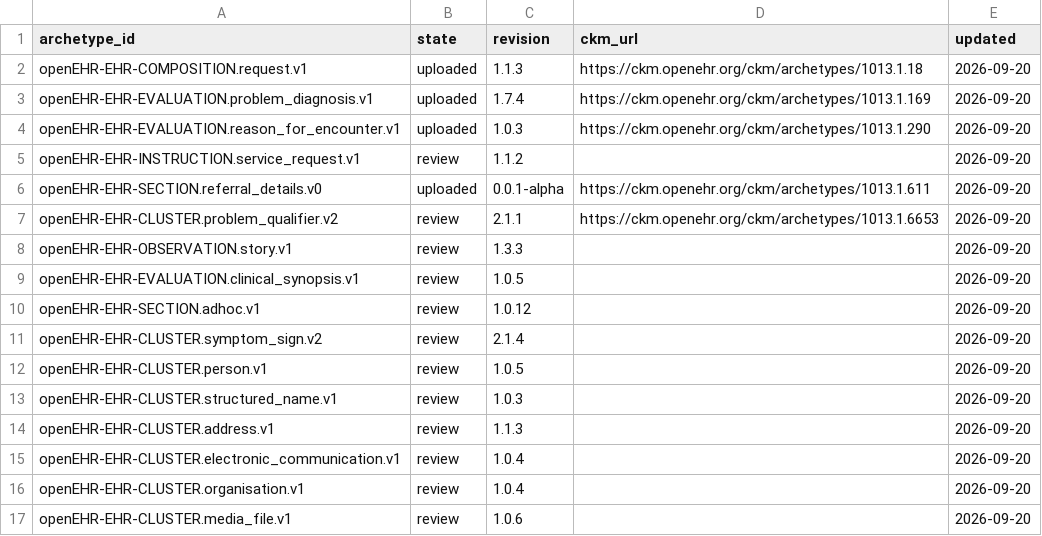
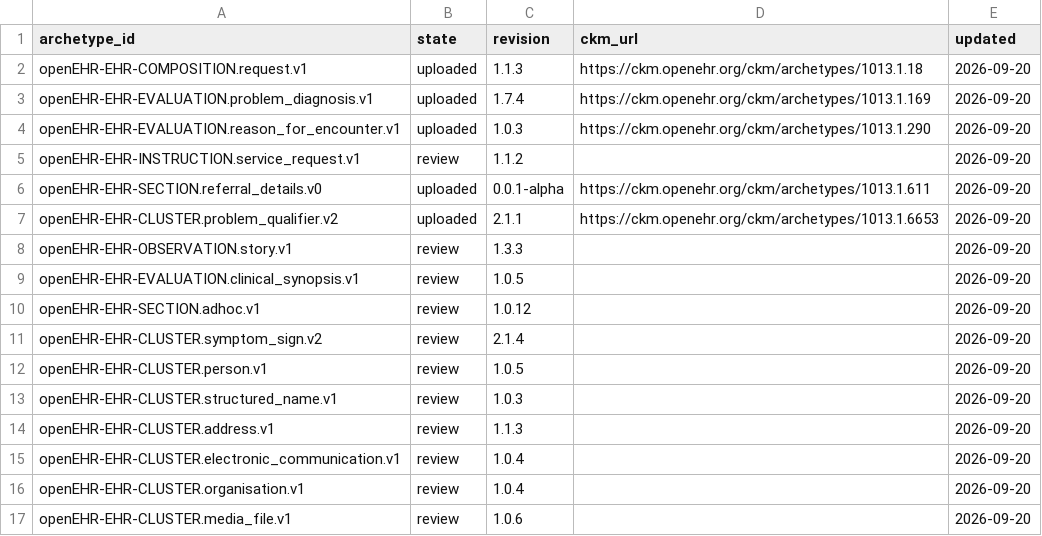
Before and after one commit to skoba/openehr-japanese-translation, a TSV file: status.tsv, drawn as a sheet.

```diff
--- a/status.tsv
+++ b/status.tsv
@@ -6,3 +6,3 @@ openEHR-EHR-INSTRUCTION.service_request.v1	review	1.1.2		2026-09-20
 openEHR-EHR-SECTION.referral_details.v0	uploaded	0.0.1-alpha	https://ckm.openehr.org/ckm/archetypes/1013.1.611	2026-09-20
-openEHR-EHR-CLUSTER.problem_qualifier.v2	review	2.1.1	https://ckm.openehr.org/ckm/archetypes/1013.1.6653	2026-09-20
+openEHR-EHR-CLUSTER.problem_qualifier.v2	uploaded	2.1.1	https://ckm.openehr.org/ckm/archetypes/1013.1.6653	2026-09-20
 openEHR-EHR-OBSERVATION.story.v1	review	1.3.3		2026-09-20
```
